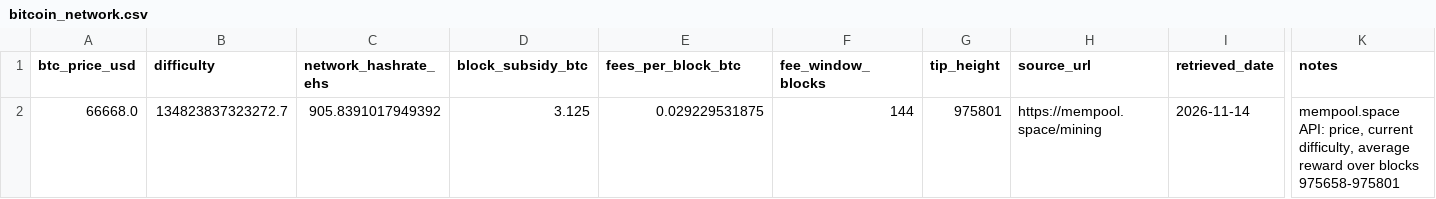
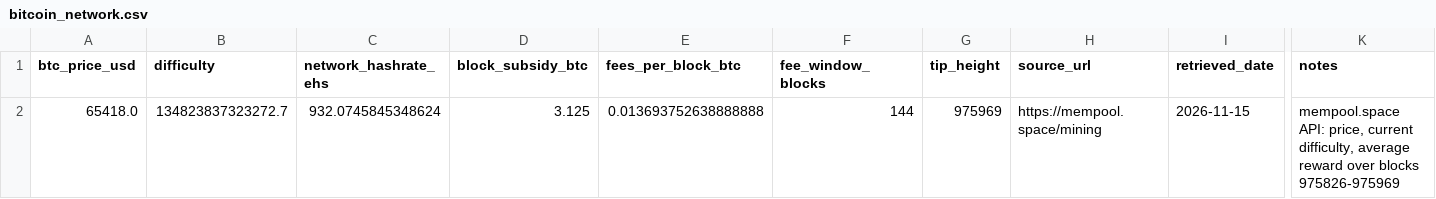
Before and after one commit to martifr4/App_reflexes, a CSV file: token_spread/data/bitcoin_network.csv, drawn as a sheet; only a part is shown, gaps mark what is left out; the diff names each change by its address in the sheet, - before the commit and + after, or states it on an @@ line.

```diff
--- a/token_spread/data/bitcoin_network.csv
+++ b/token_spread/data/bitcoin_network.csv
-A2 (btc_price_usd): 66668.0
+A2 (btc_price_usd): 65418.0
-C2 (network_hashrate_ehs): 905.8391017949392
+C2 (network_hashrate_ehs): 932.0745845348624
-E2 (fees_per_block_btc): 0.029229531875
+E2 (fees_per_block_btc): 0.013693752638888888
-G2 (tip_height): 975801
+G2 (tip_height): 975969
-I2 (retrieved_date): 2026-11-14
+I2 (retrieved_date): 2026-11-15
-K2 (notes): …over blocks 975658-975801
+K2 (notes): …over blocks 975826-975969
```
Also changed, not shown: token_spread/data/api_prices.csv, token_spread/data/api_prices_price_only.csv, 23 other files.
